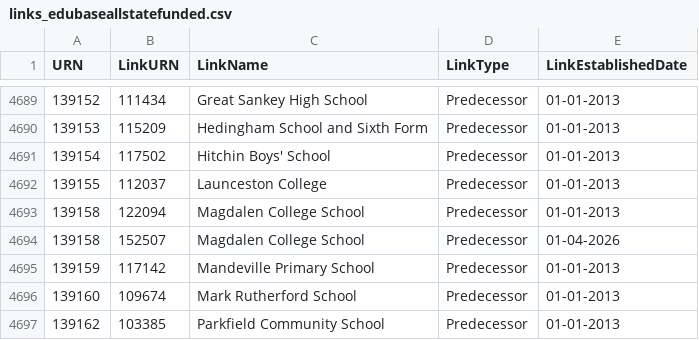
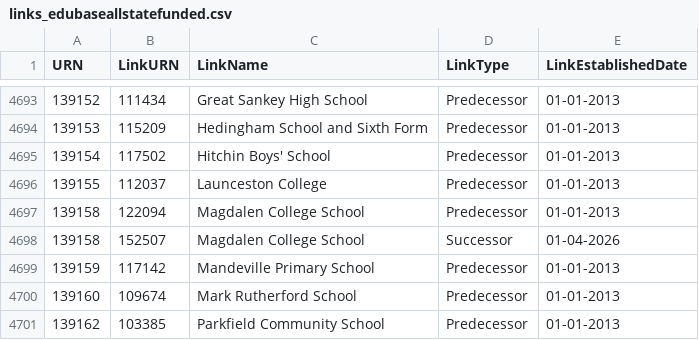
Before and after one commit to RogerHowellDfE/gias-data, a CSV file: data/links_edubaseallstatefunded.csv, drawn as a sheet; only a part is shown, gaps mark what is left out; the diff covers the shown part only.

```diff
--- a/data/links_edubaseallstatefunded.csv
+++ b/data/links_edubaseallstatefunded.csv
@@ -4693,3 +4697,3 @@
 139158,122094,"Magdalen College School","Predecessor","01-01-2013"
-139158,152507,"Magdalen College School","Predecessor","01-04-2026"
+139158,152507,"Magdalen College School","Successor","01-04-2026"
 139159,117142,"Mandeville Primary School","Predecessor","01-01-2013"
```
Also changed, not shown: 5 added rows elsewhere in this file, data/links_edubaseallacademiesandfree.csv, 4 other files.
